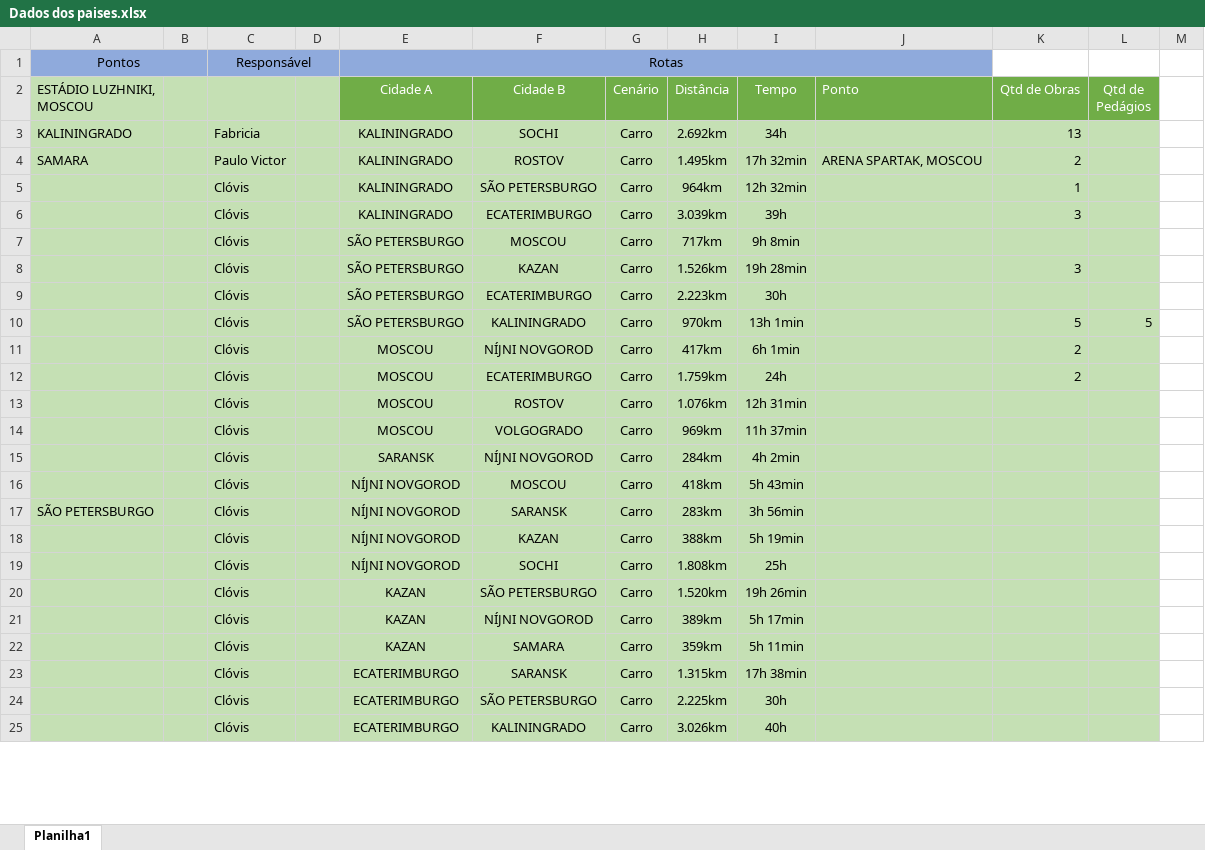
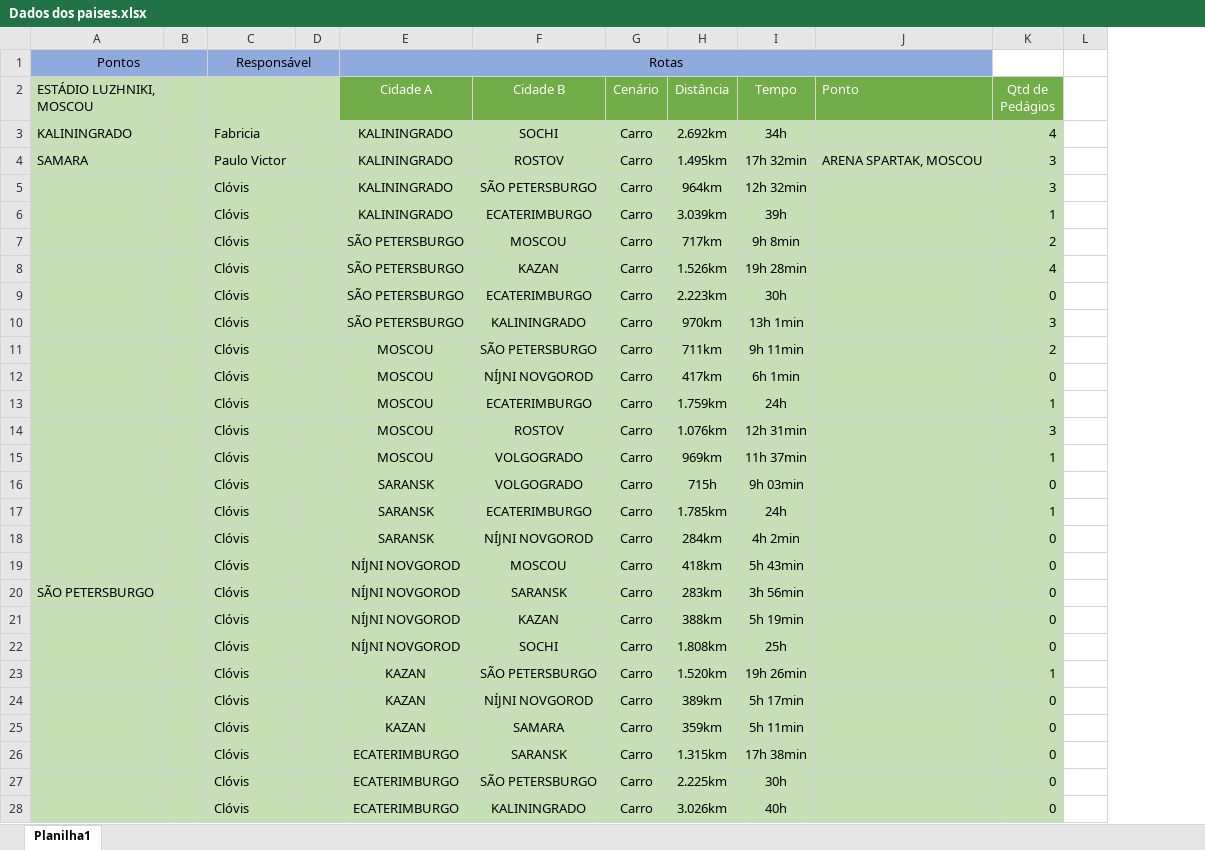
Before and after one commit to fabriciasantos/Guia-da-Copa-do-Mundo-2018, an Excel workbook: Dados dos paises.xlsx, sheet Planilha1, drawn as a sheet; only a part is shown; values as stored, in another font and other column widths than the file's, no borders; removed rows and columns are numbered as before the commit, all else as after; the diff covers the shown part only; the diff names each change by its address in the sheet, - before the commit and + after, or states it on an @@ line.

Commit message:
Dados dos paises.xlsx atualizados

```diff
--- a/Dados dos paises.xlsx (sheet Planilha1)
+++ b/Dados dos paises.xlsx (sheet Planilha1)
-column K (Qtd de Obras), rows 3-12: 13 | 2 | 1 | 3 |  | 3 |  | 5 | 2 | 2
-K3 (Qtd de Pedágios): (empty)
+K3 (Qtd de Pedágios): 4
-K4:K5 (Qtd de Pedágios): (empty)
+K4:K5 (Qtd de Pedágios): 3
-K6 (Qtd de Pedágios): (empty)
+K6 (Qtd de Pedágios): 1
-K7 (Qtd de Pedágios): (empty)
+K7 (Qtd de Pedágios): 2
-K8 (Qtd de Pedágios): (empty)
+K8 (Qtd de Pedágios): 4
-K9 (Qtd de Pedágios): (empty)
+K9 (Qtd de Pedágios): 0
-K10 (Qtd de Pedágios): 5
+K10 (Qtd de Pedágios): 3
+row 11:  |  | Clóvis |  | MOSCOU | SÃO PETERSBURGO | Carro | 711km | 9h 11min |  | 2
-K12 (Qtd de Pedágios): (empty)
+K12 (Qtd de Pedágios): 0
-K13 (Qtd de Pedágios): (empty)
+K13 (Qtd de Pedágios): 1
-K14 (Qtd de Pedágios): (empty)
+K14 (Qtd de Pedágios): 3
-K15 (Qtd de Pedágios): (empty)
+K15 (Qtd de Pedágios): 1
+row 16:  |  | Clóvis |  | SARANSK | VOLGOGRADO | Carro | 715h | 9h 03min |  | 0
+row 17:  |  | Clóvis |  | SARANSK | ECATERIMBURGO | Carro | 1.785km | 24h |  | 1
-K18:K22 (Qtd de Pedágios): (empty)
+K18:K22 (Qtd de Pedágios): 0
-K23 (Qtd de Pedágios): (empty)
+K23 (Qtd de Pedágios): 1
-K24:K28 (Qtd de Pedágios): (empty)
+K24:K28 (Qtd de Pedágios): 0
```
Also changed, not shown: 2 added rows, 9 removed rows, 18 edited cells and cell formats elsewhere in this sheet.
